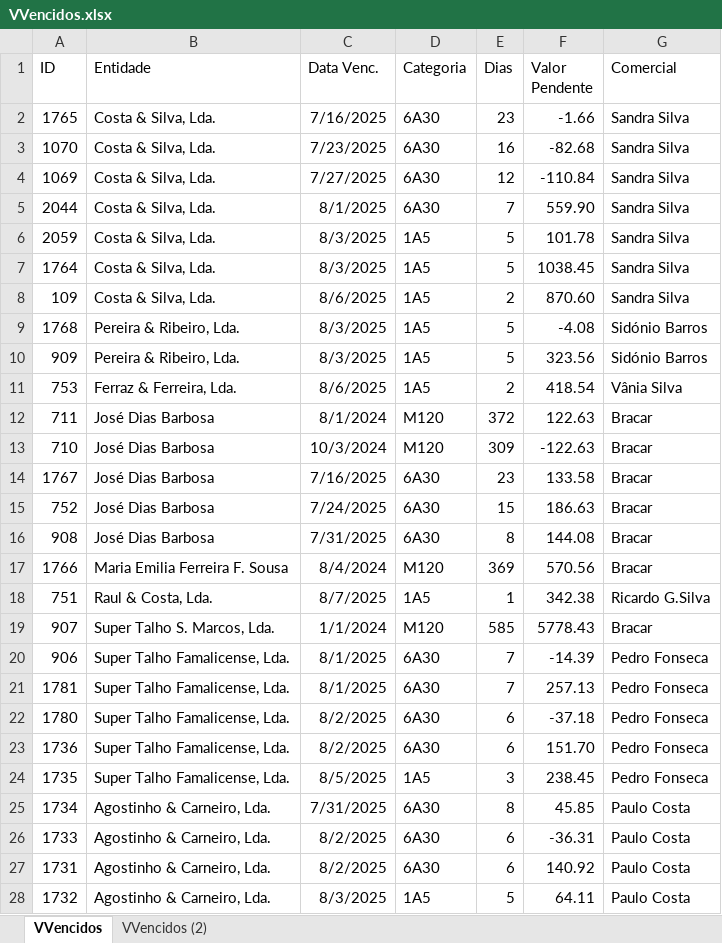
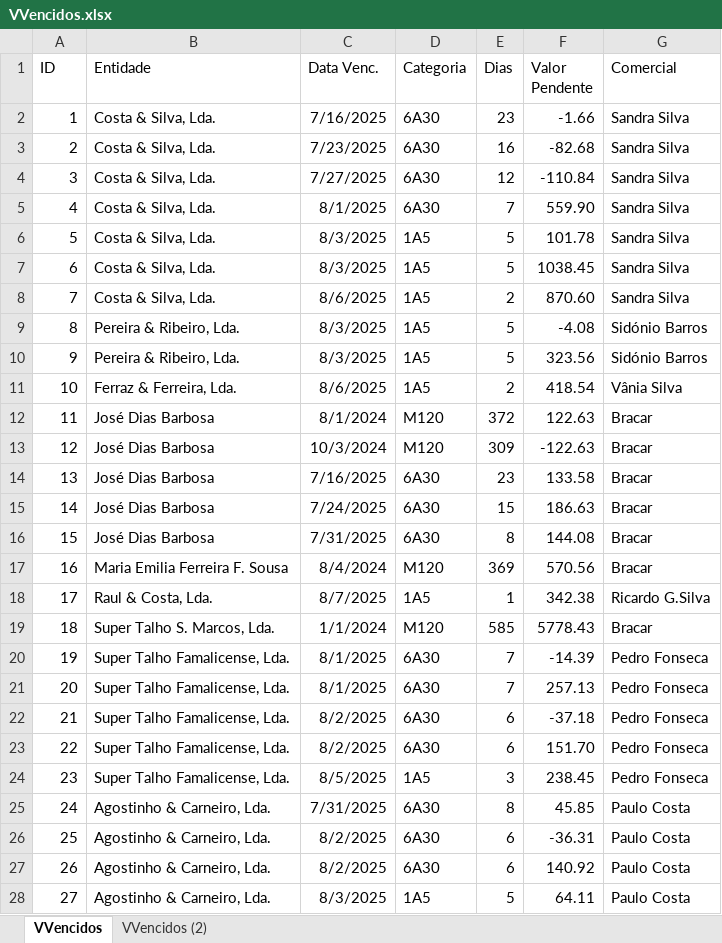
Before and after one commit to paulom40/PFonseca.py, an Excel workbook: VVencidos.xlsx, sheet VVencidos, drawn as a sheet; only a part is shown; values as stored, in another font and other column widths than the file's, no borders; the diff covers the shown part only; the diff names each change by its address in the sheet, - before the commit and + after, or states it on an @@ line.

Commit message:
Add files via upload

```diff
--- a/VVencidos.xlsx (sheet VVencidos)
+++ b/VVencidos.xlsx (sheet VVencidos)
-A2 (ID): 1765
+A2 (ID): 1
-A3 (ID): 1070
+A3 (ID): 2
-A4 (ID): 1069
+A4 (ID): 3
-A5 (ID): 2044
+A5 (ID): 4
-A6 (ID): 2059
+A6 (ID): 5
-A7 (ID): 1764
+A7 (ID): 6
-A8 (ID): 109
+A8 (ID): 7
-A9 (ID): 1768
+A9 (ID): 8
-A10 (ID): 909
+A10 (ID): 9
-A11 (ID): 753
+A11 (ID): 10
-A12 (ID): 711
+A12 (ID): 11
-A13 (ID): 710
+A13 (ID): 12
-A14 (ID): 1767
+A14 (ID): 13
-A15 (ID): 752
+A15 (ID): 14
-A16 (ID): 908
+A16 (ID): 15
-A17 (ID): 1766
+A17 (ID): 16
-A18 (ID): 751
+A18 (ID): 17
-A19 (ID): 907
+A19 (ID): 18
-A20 (ID): 906
+A20 (ID): 19
-A21 (ID): 1781
+A21 (ID): 20
-A22 (ID): 1780
+A22 (ID): 21
-A23 (ID): 1736
+A23 (ID): 22
-A24 (ID): 1735
+A24 (ID): 23
-A25 (ID): 1734
+A25 (ID): 24
-A26 (ID): 1733
+A26 (ID): 25
-A27 (ID): 1731
+A27 (ID): 26
-A28 (ID): 1732
+A28 (ID): 27
```
Also changed, not shown: 1011 edited cells elsewhere in this sheet.
